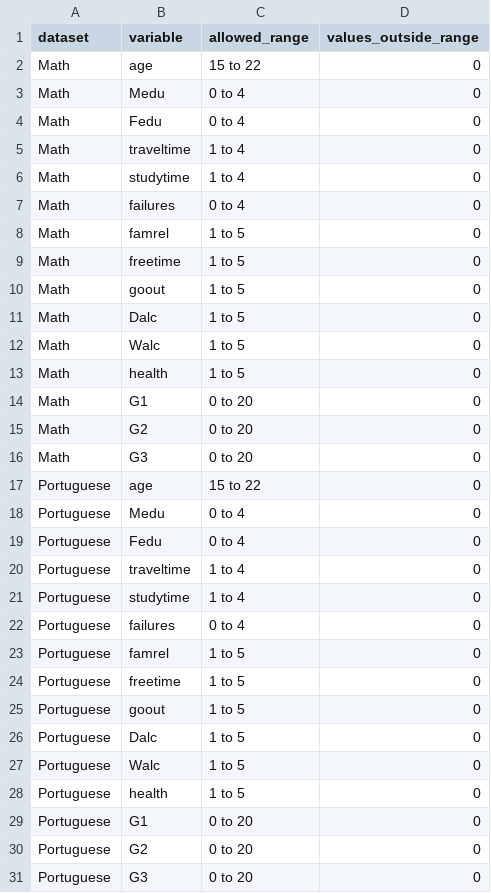
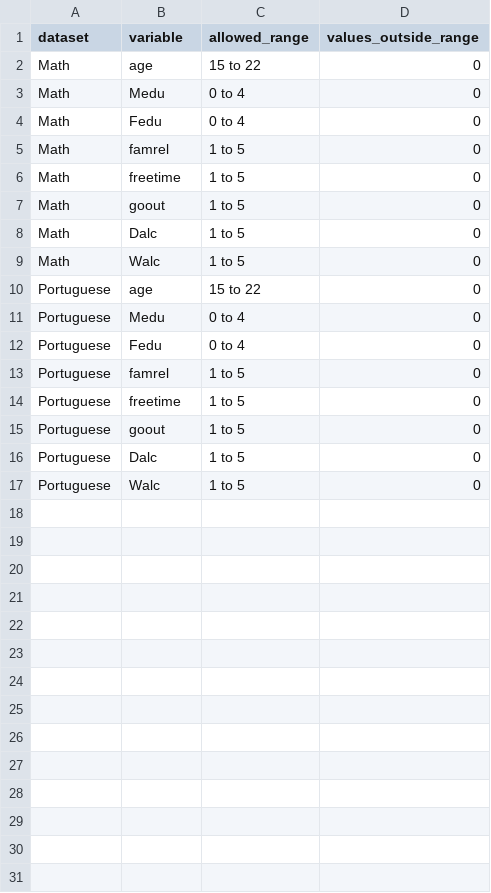
Before and after one commit to rosenpin-teaches/datascience-assignment, a CSV file: outputs/preprocessing/range_checks.csv (was outputs/01_data_audit/range_checks.csv), drawn as a sheet.

Commit message:
Consolidate preprocessing into one RStudio script

```diff
--- a/outputs/01_data_audit/range_checks.csv
+++ b/outputs/preprocessing/range_checks.csv
@@ -4,5 +4,2 @@
 "Math","Fedu","0 to 4",0
-"Math","traveltime","1 to 4",0
-"Math","studytime","1 to 4",0
-"Math","failures","0 to 4",0
 "Math","famrel","1 to 5",0
@@ -12,6 +9,2 @@
 "Math","Walc","1 to 5",0
-"Math","health","1 to 5",0
-"Math","G1","0 to 20",0
-"Math","G2","0 to 20",0
-"Math","G3","0 to 20",0
 "Portuguese","age","15 to 22",0
@@ -19,5 +12,2 @@
 "Portuguese","Fedu","0 to 4",0
-"Portuguese","traveltime","1 to 4",0
-"Portuguese","studytime","1 to 4",0
-"Portuguese","failures","0 to 4",0
 "Portuguese","famrel","1 to 5",0
@@ -27,5 +17 @@
 "Portuguese","Walc","1 to 5",0
-"Portuguese","health","1 to 5",0
-"Portuguese","G1","0 to 20",0
-"Portuguese","G2","0 to 20",0
-"Portuguese","G3","0 to 20",0
```
Also changed, not shown: outputs/preprocessing/imputation_mean_scores.csv, outputs/preprocessing/imputation_variable_scores.csv, 15 other files.
